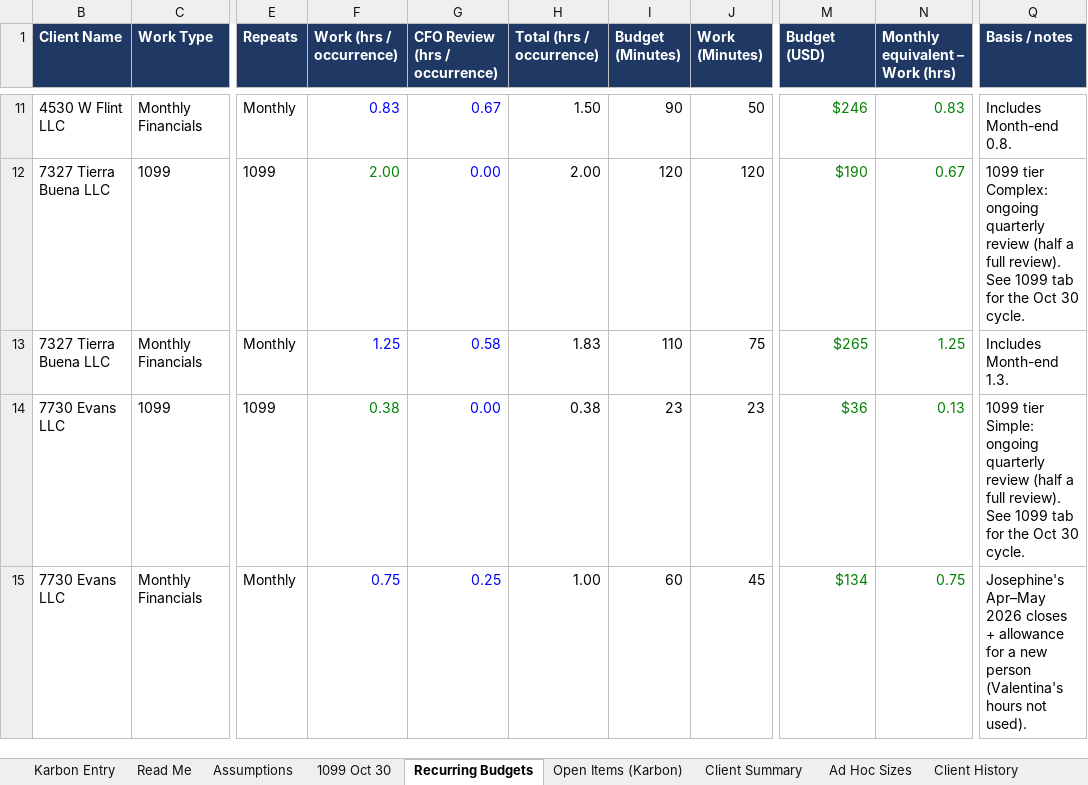
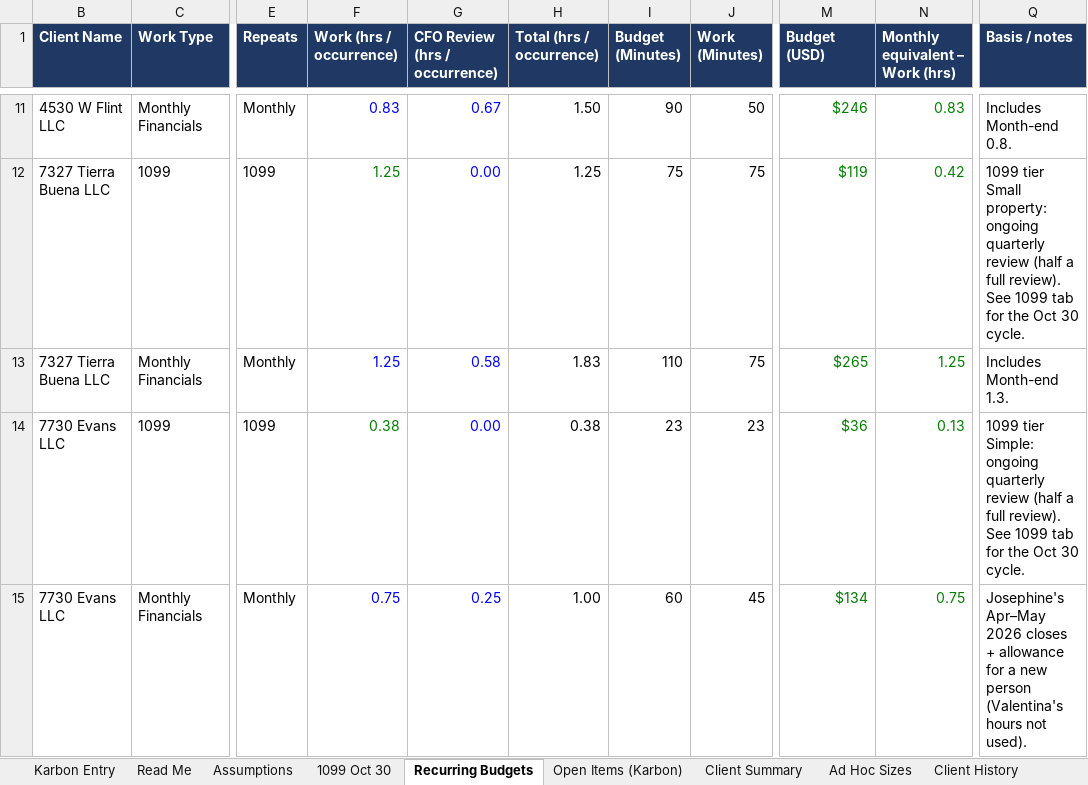
Before and after one commit to Onyxcfo/Onyx-Staff-Hours, an Excel workbook: budget-hours/Karbon_Budget_Hours_2026-10.xlsx, sheet Recurring Budgets, drawn as a sheet; only a part is shown, gaps mark what is left out; values as stored, in another font and other column widths than the file's, no borders; charts and pictures not drawn; the diff covers the shown part only; the diff names each change by its address in the sheet, - before the commit and + after, or states it on an @@ line.

```diff
--- a/budget-hours/Karbon_Budget_Hours_2026-10.xlsx (sheet Recurring Budgets)
+++ b/budget-hours/Karbon_Budget_Hours_2026-10.xlsx (sheet Recurring Budgets)
-F12 (Work (hrs / occurrence)): 2.00
+F12 (Work (hrs / occurrence)): 1.25
-H12 (Total (hrs / occurrence)): 2.00
+H12 (Total (hrs / occurrence)): 1.25
-I12 (Budget (Minutes)): 120
+I12 (Budget (Minutes)): 75
-J12 (Work (Minutes)): 120
+J12 (Work (Minutes)): 75
-M12 (Budget (USD)): $190
+M12 (Budget (USD)): $119
-N12 (Monthly equivalent – Work (hrs)): 0.67
+N12 (Monthly equivalent – Work (hrs)): 0.42
-Q12 (Basis / notes): 1099 tier Complex: ongoing quarterly…
+Q12 (Basis / notes): 1099 tier Small property: ongoing quarterly…
```
Also changed, not shown: 28 edited cells elsewhere in this sheet, sheet 1099 Oct 30, sheet Open Items (Karbon), sheet Karbon Entry, sheet Client Summary, sheet Assumptions, formulas that keep their value, 1 other file.
